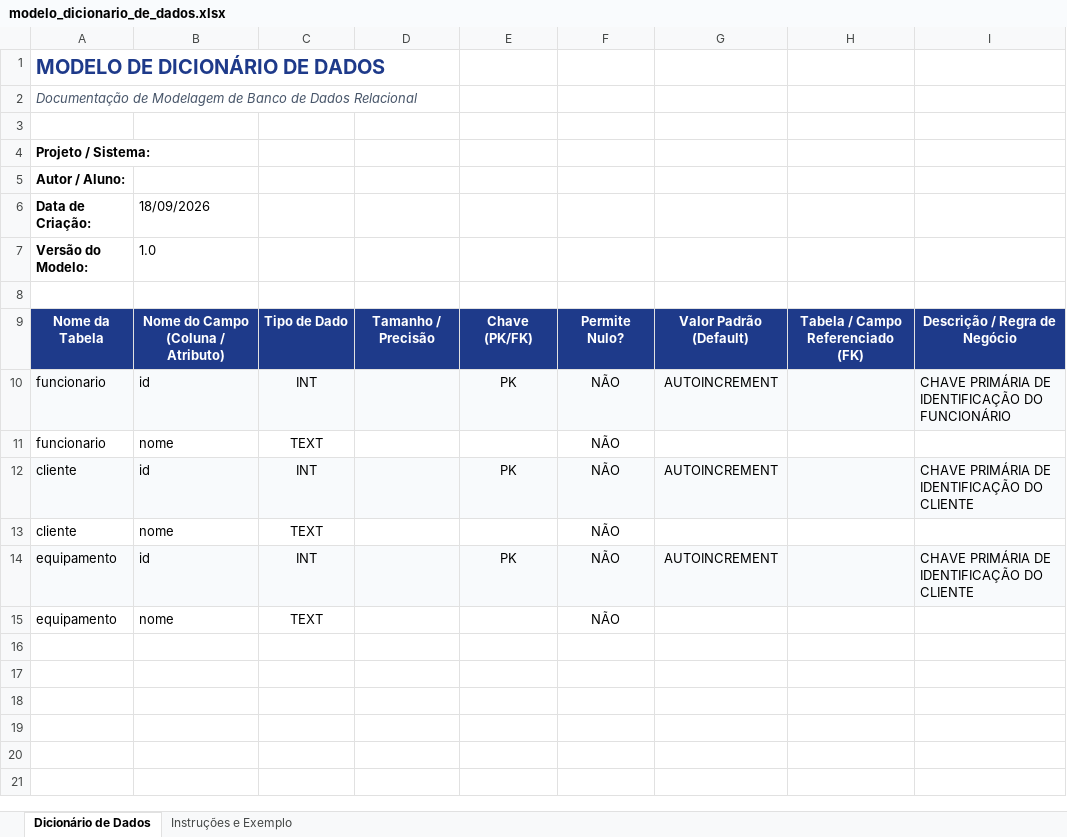
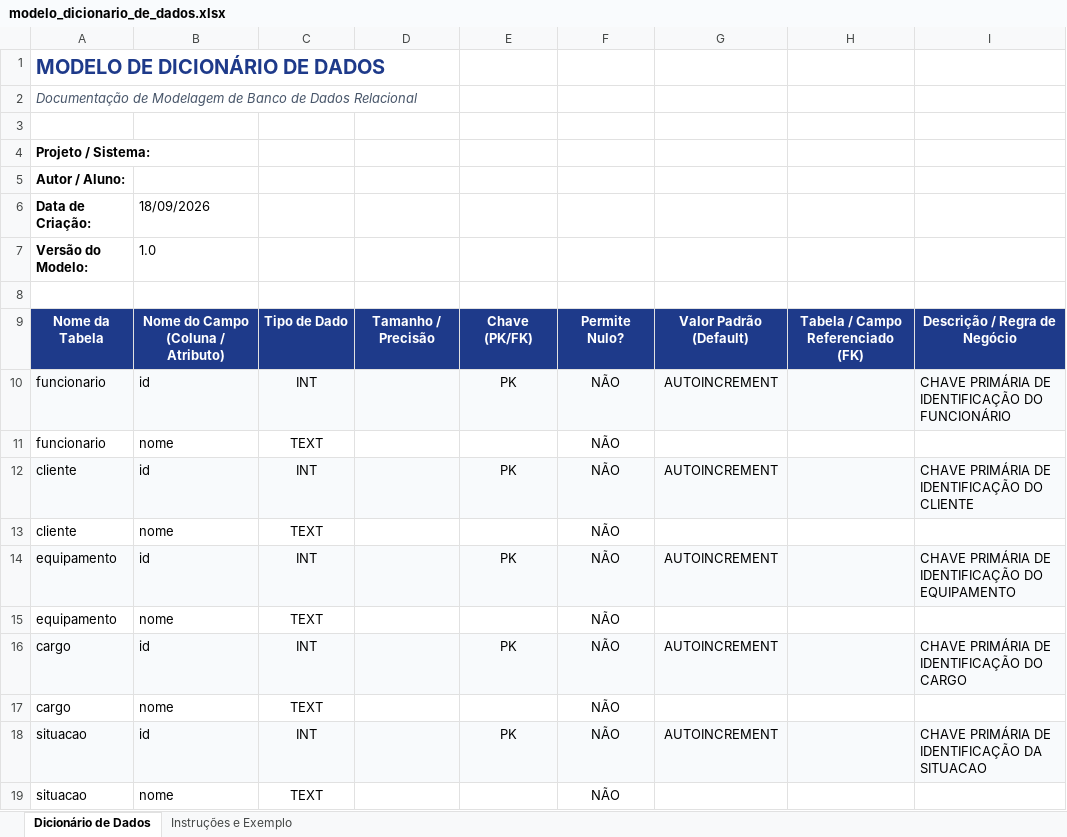
Before and after one commit to denilsonsara/TechFix, an Excel workbook: modelo_dicionario_de_dados.xlsx, sheet Dicionário de Dados, drawn as a sheet; values as stored, in another font and other column widths than the file's, no borders; the diff names each change by its address in the sheet, - before the commit and + after, or states it on an @@ line.

Commit message:
dicionario, coneitual, modelo logico

```diff
--- a/modelo_dicionario_de_dados.xlsx (sheet Dicionário de Dados)
+++ b/modelo_dicionario_de_dados.xlsx (sheet Dicionário de Dados)
-I14: CHAVE PRIMÁRIA DE IDENTIFICAÇÃO DO CLIENTE
+I14: CHAVE PRIMÁRIA DE IDENTIFICAÇÃO DO EQUIPAMENTO
+row 16: cargo | id | INT |  | PK | NÃO | AUTOINCREMENT |  | CHAVE PRIMÁRIA DE IDENTIFICAÇÃO DO CARGO
+row 17: cargo | nome | TEXT |  |  | NÃO
+row 18: situacao | id | INT |  | PK | NÃO | AUTOINCREMENT |  | CHAVE PRIMÁRIA DE IDENTIFICAÇÃO DA SITUACAO
+row 19: situacao | nome | TEXT |  |  | NÃO
```
Also changed, not shown: 8 other files.
